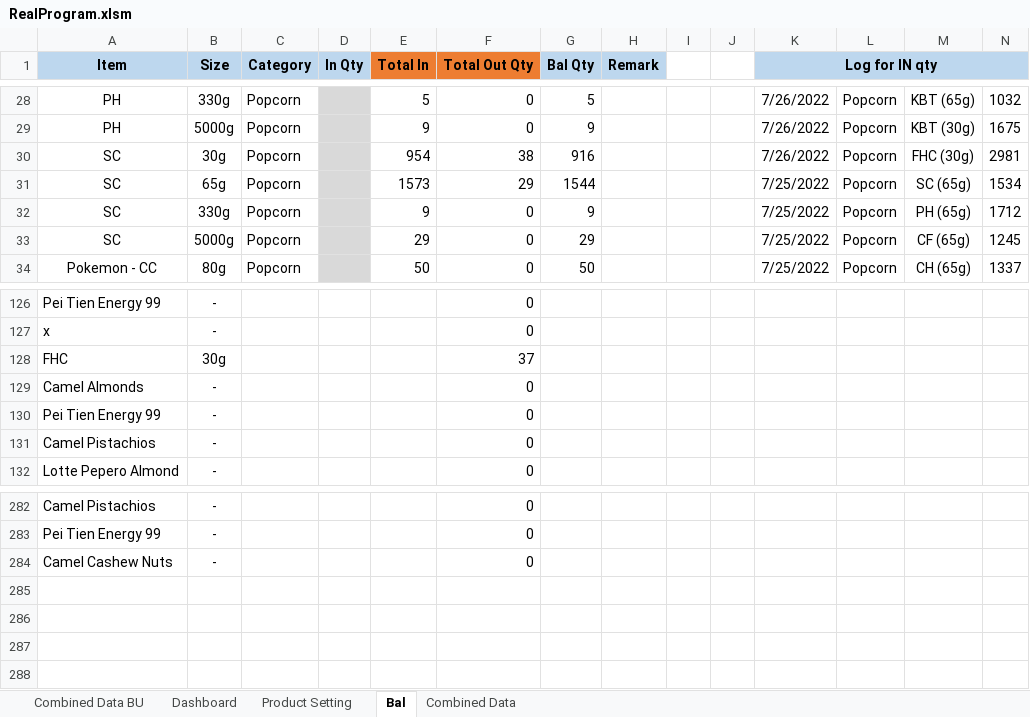
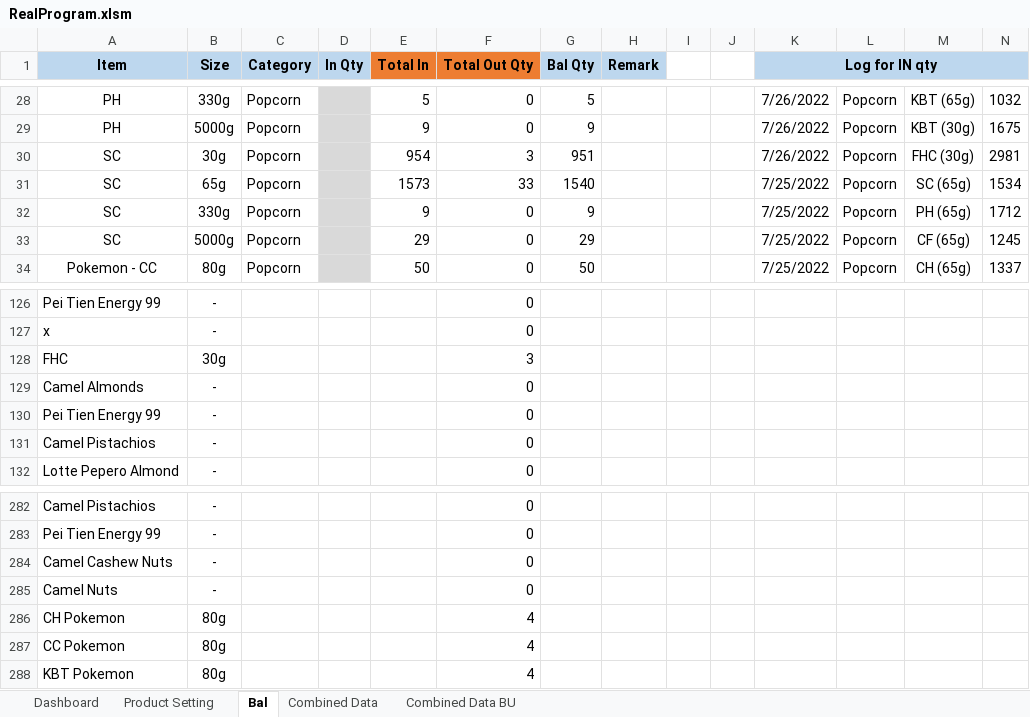
Before and after one commit to TKG-IT-team/Inventory-System, an Excel workbook: RealProgram.xlsm, sheet Bal, drawn as a sheet; only a part is shown, gaps mark what is left out; values as stored, in another font and other column widths than the file's, no borders; charts and pictures and conditional formats not drawn; rows hold the shown columns only; the diff covers the shown part only; the diff names each change by its address in the sheet, - before the commit and + after, or states it on an @@ line.

```diff
--- a/RealProgram.xlsm (sheet Bal)
+++ b/RealProgram.xlsm (sheet Bal)
@@ sheet tab order changed: Dashboard | Product Setting | Bal | Combined Data | Combined Data BU @@
-F30 (Total Out Qty): 38
+F30 (Total Out Qty): 3
-G30 (Bal Qty): 916
+G30 (Bal Qty): 951
-F31 (Total Out Qty): 29
+F31 (Total Out Qty): 33
-G31 (Bal Qty): 1544
+G31 (Bal Qty): 1540
-F128 (Total Out Qty): 37
+F128 (Total Out Qty): 3
+row 285: Camel Nuts | - |  |  |  | 0
+row 286: CH Pokemon | 80g |  |  |  | 4
+row 287: CC Pokemon | 80g |  |  |  | 4
+row 288: KBT Pokemon | 80g |  |  |  | 4
```
Also changed, not shown: 32 edited cells elsewhere in this sheet, sheet Product Setting, charts or pictures, 4 other files.
